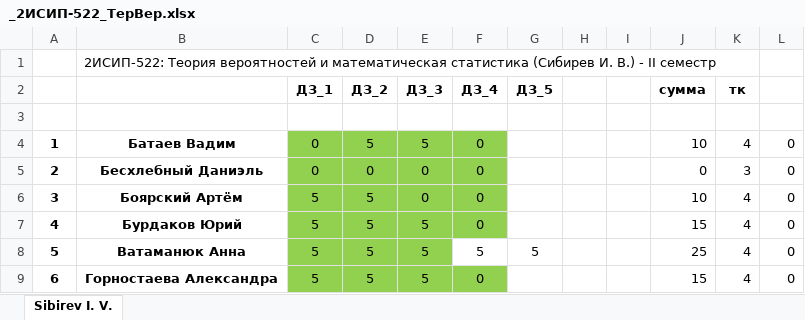
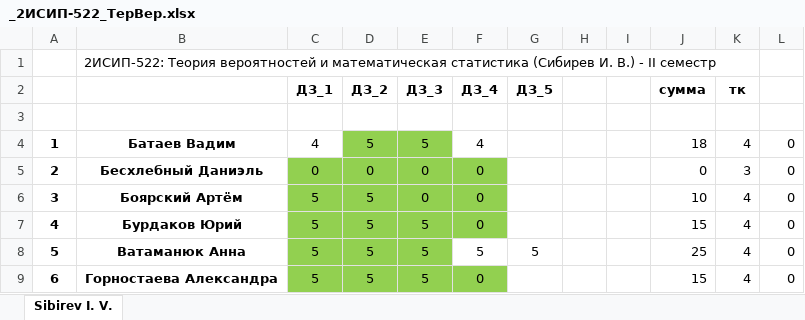
Before and after one commit to IvanSibirevV2/KipFin_Lab_2023-24_Git0, an Excel workbook: 2ИСИП-522/_2ИСИП-522_ТерВер.xlsx, sheet Sibirev I. V., drawn as a sheet; only a part is shown; values as stored, in another font and other column widths than the file's, no borders; conditional formats not drawn; the diff names each change by its address in the sheet, - before the commit and + after, or states it on an @@ line.

```diff
--- a/2ИСИП-522/_2ИСИП-522_ТерВер.xlsx (sheet Sibirev I. V.)
+++ b/2ИСИП-522/_2ИСИП-522_ТерВер.xlsx (sheet Sibirev I. V.)
-C4 (ДЗ_1): 0
+C4 (ДЗ_1): 4
-C4 fill: #92D050
+C4 fill: none
-F4 (ДЗ_4): 0
+F4 (ДЗ_4): 4
-F4 fill: #92D050
+F4 fill: none
-J4 (сумма): 10
+J4 (сумма): 18
```
Also changed, not shown: _2ИСИП-722_ТерВер.xlsx.
